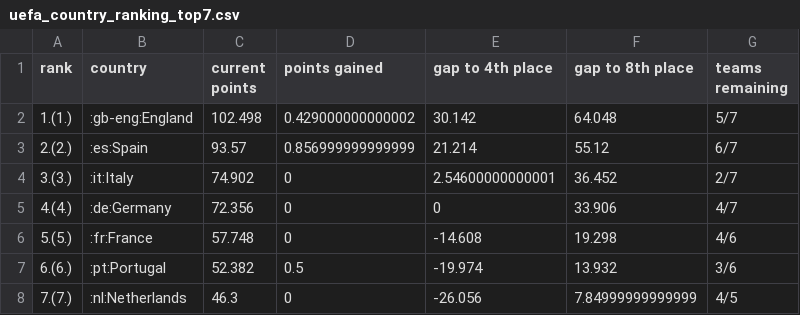
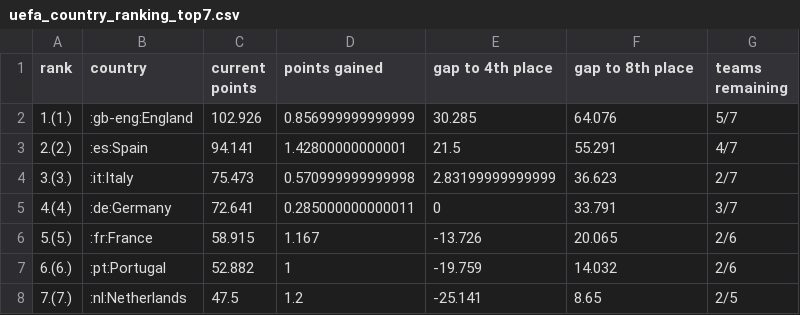
Before and after one commit to awp-finanznachrichten/uefa_ranking, a CSV file: Output/uefa_country_ranking_top7.csv, drawn as a sheet.

```diff
--- a/Output/uefa_country_ranking_top7.csv
+++ b/Output/uefa_country_ranking_top7.csv
@@ -1,8 +1,8 @@
 "rank","country","current points","points gained","gap to 4th place","gap to 8th place","teams remaining"
-"1.(1.)",":gb-eng:England",102.498,0.429000000000002,30.142,64.048,"5/7"
-"2.(2.)",":es:Spain",93.57,0.856999999999999,21.214,55.12,"6/7"
-"3.(3.)",":it:Italy",74.902,0,2.54600000000001,36.452,"2/7"
-"4.(4.)",":de:Germany",72.356,0,0,33.906,"4/7"
-"5.(5.)",":fr:France",57.748,0,-14.608,19.298,"4/6"
-"6.(6.)",":pt:Portugal",52.382,0.5,-19.974,13.932,"3/6"
-"7.(7.)",":nl:Netherlands",46.3,0,-26.056,7.84999999999999,"4/5"
+"1.(1.)",":gb-eng:England",102.926,0.856999999999999,30.285,64.076,"5/7"
+"2.(2.)",":es:Spain",94.141,1.42800000000001,21.5,55.291,"4/7"
+"3.(3.)",":it:Italy",75.473,0.570999999999998,2.83199999999999,36.623,"2/7"
+"4.(4.)",":de:Germany",72.641,0.285000000000011,0,33.791,"3/7"
+"5.(5.)",":fr:France",58.915,1.167,-13.726,20.065,"2/6"
+"6.(6.)",":pt:Portugal",52.882,1,-19.759,14.032,"2/6"
+"7.(7.)",":nl:Netherlands",47.5,1.2,-25.141,8.65,"2/5"
```
Also changed, not shown: Output/uefa_country_ranking.csv, 1 other file.
